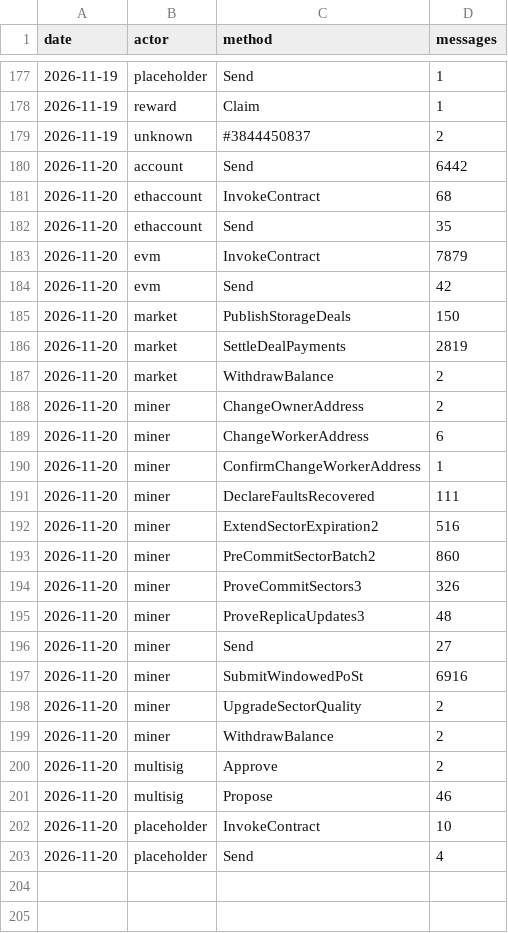
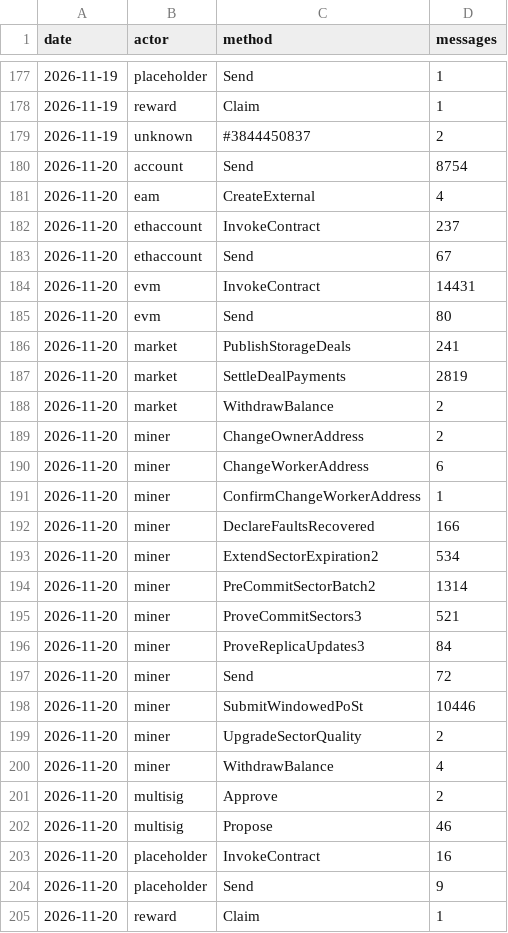
Before and after one commit to dire-states/filecoin-message-mix-data-main, a CSV file: daily.csv, drawn as a sheet; only a part is shown, gaps mark what is left out.

```diff
--- a/daily.csv
+++ b/daily.csv
@@ -179,8 +179,9 @@ date,actor,method,messages
 2026-11-19,unknown,#3844450837,2
-2026-11-20,account,Send,6442
-2026-11-20,ethaccount,InvokeContract,68
-2026-11-20,ethaccount,Send,35
-2026-11-20,evm,InvokeContract,7879
-2026-11-20,evm,Send,42
-2026-11-20,market,PublishStorageDeals,150
+2026-11-20,account,Send,8754
+2026-11-20,eam,CreateExternal,4
+2026-11-20,ethaccount,InvokeContract,237
+2026-11-20,ethaccount,Send,67
+2026-11-20,evm,InvokeContract,14431
+2026-11-20,evm,Send,80
+2026-11-20,market,PublishStorageDeals,241
 2026-11-20,market,SettleDealPayments,2819
@@ -190,14 +191,15 @@ date,actor,method,messages
 2026-11-20,miner,ConfirmChangeWorkerAddress,1
-2026-11-20,miner,DeclareFaultsRecovered,111
-2026-11-20,miner,ExtendSectorExpiration2,516
-2026-11-20,miner,PreCommitSectorBatch2,860
-2026-11-20,miner,ProveCommitSectors3,326
-2026-11-20,miner,ProveReplicaUpdates3,48
-2026-11-20,miner,Send,27
-2026-11-20,miner,SubmitWindowedPoSt,6916
+2026-11-20,miner,DeclareFaultsRecovered,166
+2026-11-20,miner,ExtendSectorExpiration2,534
+2026-11-20,miner,PreCommitSectorBatch2,1314
+2026-11-20,miner,ProveCommitSectors3,521
+2026-11-20,miner,ProveReplicaUpdates3,84
+2026-11-20,miner,Send,72
+2026-11-20,miner,SubmitWindowedPoSt,10446
 2026-11-20,miner,UpgradeSectorQuality,2
-2026-11-20,miner,WithdrawBalance,2
+2026-11-20,miner,WithdrawBalance,4
 2026-11-20,multisig,Approve,2
 2026-11-20,multisig,Propose,46
-2026-11-20,placeholder,InvokeContract,10
-2026-11-20,placeholder,Send,4
+2026-11-20,placeholder,InvokeContract,16
+2026-11-20,placeholder,Send,9
+2026-11-20,reward,Claim,1
```
Also changed, not shown: days/2026/11/2026-11-20.csv, 2 other files.
